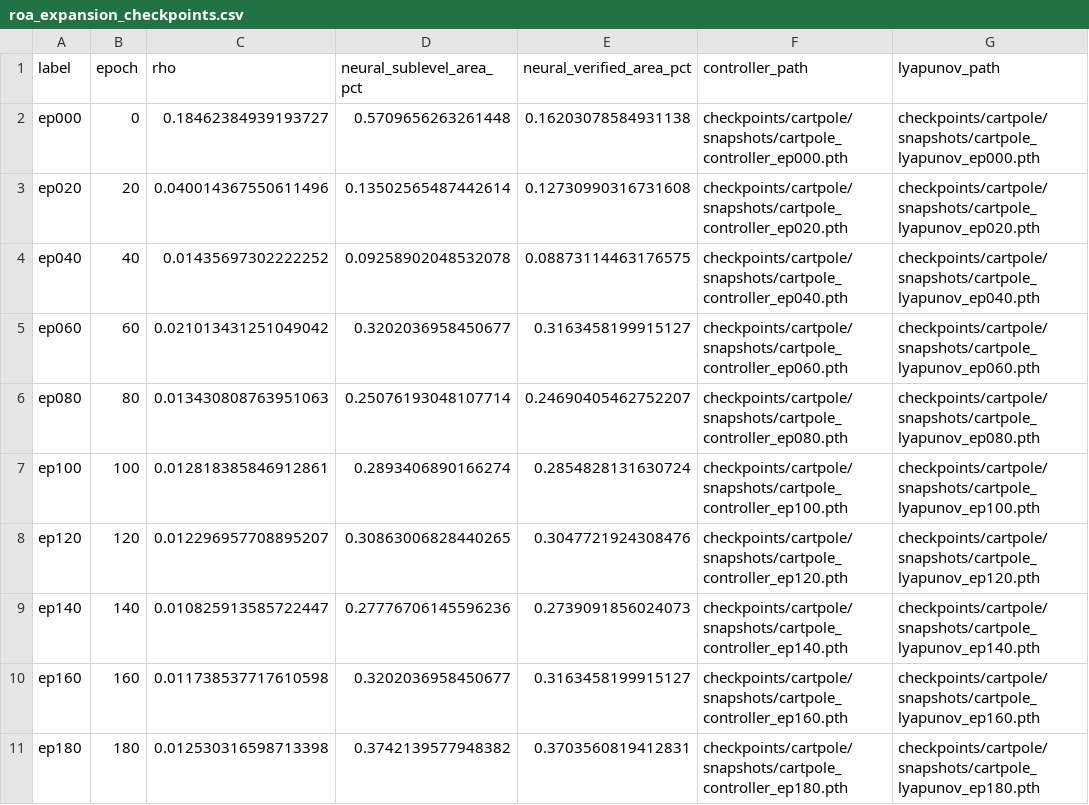
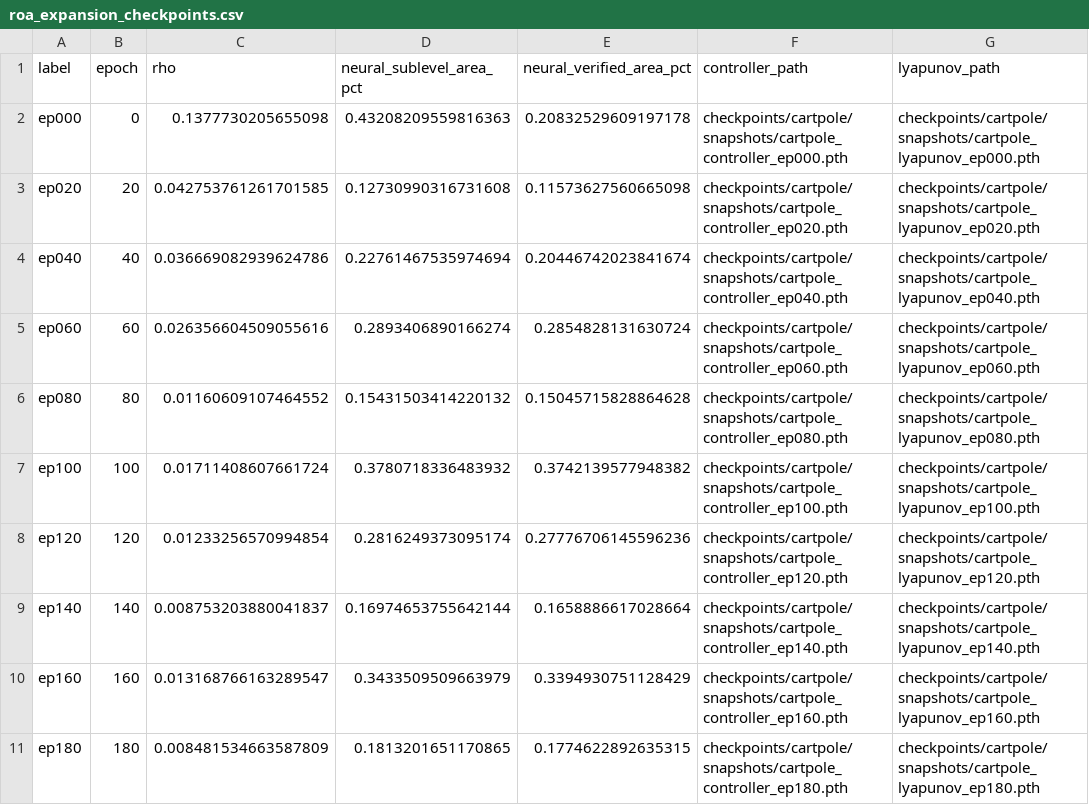
Before and after one commit to Giapinner88/Lyapunov-stable-Neural-Control, a CSV file: reports/roa_method_comparison/roa_expansion_checkpoints.csv, drawn as a sheet; only a part is shown; the diff covers the shown part only.

```diff
--- a/reports/roa_method_comparison/roa_expansion_checkpoints.csv
+++ b/reports/roa_method_comparison/roa_expansion_checkpoints.csv
@@ -1,11 +1,11 @@
 label,epoch,rho,neural_sublevel_area_pct,neural_verified_area_pct,controller_path,lyapunov_path
-ep000,0,0.18462384939193727,0.5709656263261448,0.16203078584931138,checkpoints/cartpole/snapshots/cartpole_controller_ep000.pth,checkpoints/cartpole/snapshots/cartpole_lyapunov_ep000.pth
-ep020,20,0.040014367550611496,0.13502565487442614,0.12730990316731608,checkpoints/cartpole/snapshots/cartpole_controller_ep020.pth,checkpoints/cartpole/snapshots/cartpole_lyapunov_ep020.pth
-ep040,40,0.01435697302222252,0.09258902048532078,0.08873114463176575,checkpoints/cartpole/snapshots/cartpole_controller_ep040.pth,checkpoints/cartpole/snapshots/cartpole_lyapunov_ep040.pth
-ep060,60,0.021013431251049042,0.3202036958450677,0.3163458199915127,checkpoints/cartpole/snapshots/cartpole_controller_ep060.pth,checkpoints/cartpole/snapshots/cartpole_lyapunov_ep060.pth
-ep080,80,0.013430808763951063,0.25076193048107714,0.24690405462752207,checkpoints/cartpole/snapshots/cartpole_controller_ep080.pth,checkpoints/cartpole/snapshots/cartpole_lyapunov_ep080.pth
-ep100,100,0.012818385846912861,0.2893406890166274,0.2854828131630724,checkpoints/cartpole/snapshots/cartpole_controller_ep100.pth,checkpoints/cartpole/snapshots/cartpole_lyapunov_ep100.pth
-ep120,120,0.012296957708895207,0.30863006828440265,0.3047721924308476,checkpoints/cartpole/snapshots/cartpole_controller_ep120.pth,checkpoints/cartpole/snapshots/cartpole_lyapunov_ep120.pth
-ep140,140,0.010825913585722447,0.27776706145596236,0.2739091856024073,checkpoints/cartpole/snapshots/cartpole_controller_ep140.pth,checkpoints/cartpole/snapshots/cartpole_lyapunov_ep140.pth
-ep160,160,0.011738537717610598,0.3202036958450677,0.3163458199915127,checkpoints/cartpole/snapshots/cartpole_controller_ep160.pth,checkpoints/cartpole/snapshots/cartpole_lyapunov_ep160.pth
-ep180,180,0.012530316598713398,0.3742139577948382,0.3703560819412831,checkpoints/cartpole/snapshots/cartpole_controller_ep180.pth,checkpoints/cartpole/snapshots/cartpole_lyapunov_ep180.pth
+ep000,0,0.1377730205655098,0.43208209559816363,0.20832529609197178,checkpoints/cartpole/snapshots/cartpole_controller_ep000.pth,checkpoints/cartpole/snapshots/cartpole_lyapunov_ep000.pth
+ep020,20,0.042753761261701585,0.12730990316731608,0.11573627560665098,checkpoints/cartpole/snapshots/cartpole_controller_ep020.pth,checkpoints/cartpole/snapshots/cartpole_lyapunov_ep020.pth
+ep040,40,0.036669082939624786,0.22761467535974694,0.20446742023841674,checkpoints/cartpole/snapshots/cartpole_controller_ep040.pth,checkpoints/cartpole/snapshots/cartpole_lyapunov_ep040.pth
+ep060,60,0.026356604509055616,0.2893406890166274,0.2854828131630724,checkpoints/cartpole/snapshots/cartpole_controller_ep060.pth,checkpoints/cartpole/snapshots/cartpole_lyapunov_ep060.pth
+ep080,80,0.01160609107464552,0.15431503414220132,0.15045715828864628,checkpoints/cartpole/snapshots/cartpole_controller_ep080.pth,checkpoints/cartpole/snapshots/cartpole_lyapunov_ep080.pth
+ep100,100,0.01711408607661724,0.3780718336483932,0.3742139577948382,checkpoints/cartpole/snapshots/cartpole_controller_ep100.pth,checkpoints/cartpole/snapshots/cartpole_lyapunov_ep100.pth
+ep120,120,0.01233256570994854,0.2816249373095174,0.27776706145596236,checkpoints/cartpole/snapshots/cartpole_controller_ep120.pth,checkpoints/cartpole/snapshots/cartpole_lyapunov_ep120.pth
+ep140,140,0.008753203880041837,0.16974653755642144,0.1658886617028664,checkpoints/cartpole/snapshots/cartpole_controller_ep140.pth,checkpoints/cartpole/snapshots/cartpole_lyapunov_ep140.pth
+ep160,160,0.013168766163289547,0.3433509509663979,0.3394930751128429,checkpoints/cartpole/snapshots/cartpole_controller_ep160.pth,checkpoints/cartpole/snapshots/cartpole_lyapunov_ep160.pth
+ep180,180,0.008481534663587809,0.1813201651170865,0.1774622892635315,checkpoints/cartpole/snapshots/cartpole_controller_ep180.pth,checkpoints/cartpole/snapshots/cartpole_lyapunov_ep180.pth
```
Also changed, not shown: 2 added rows and 28 edited cells elsewhere in this file, reports/roa_method_comparison/verified_area_vs_rho.csv, reports/seed_registry.csv, 20 other files.
